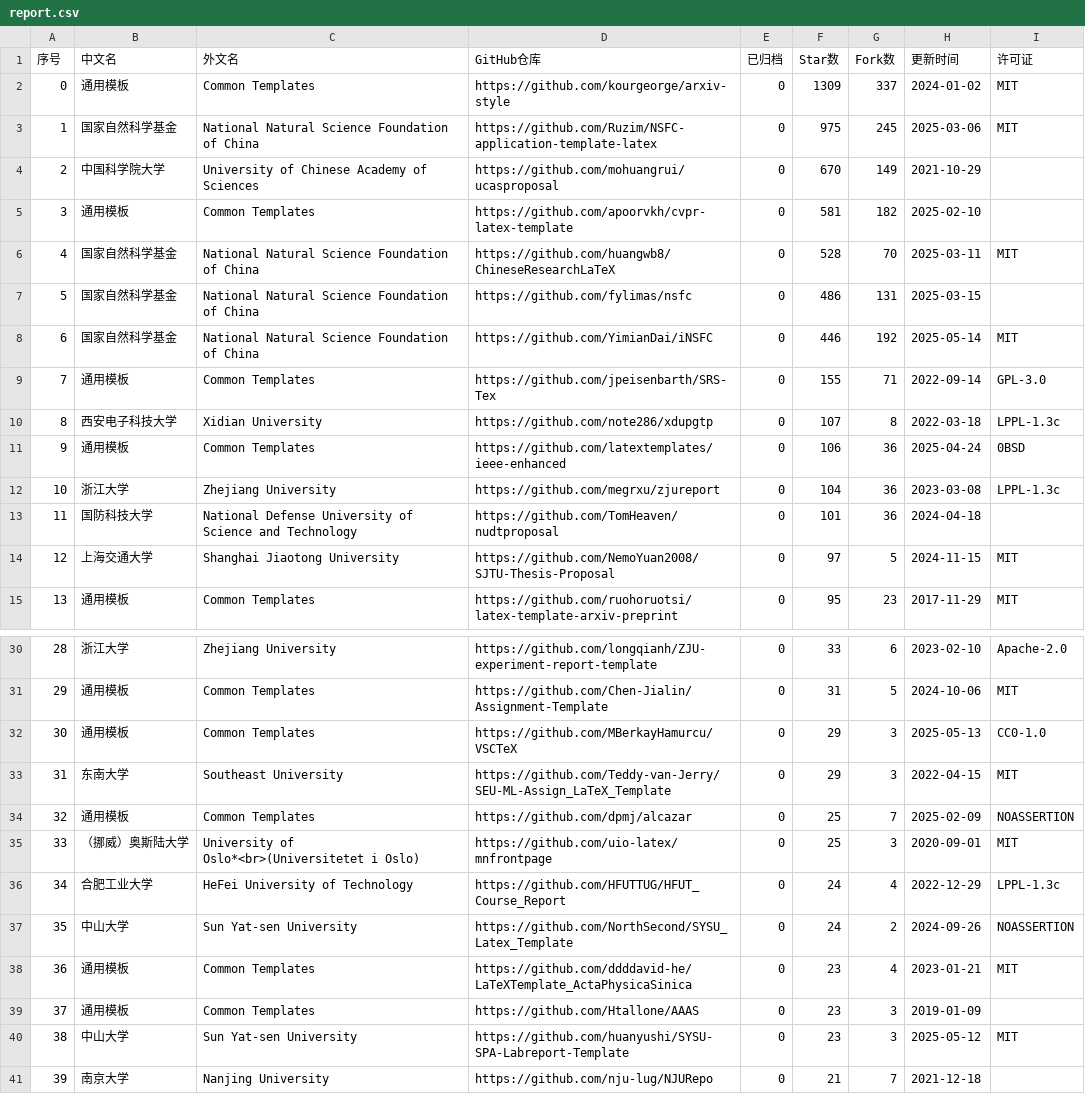
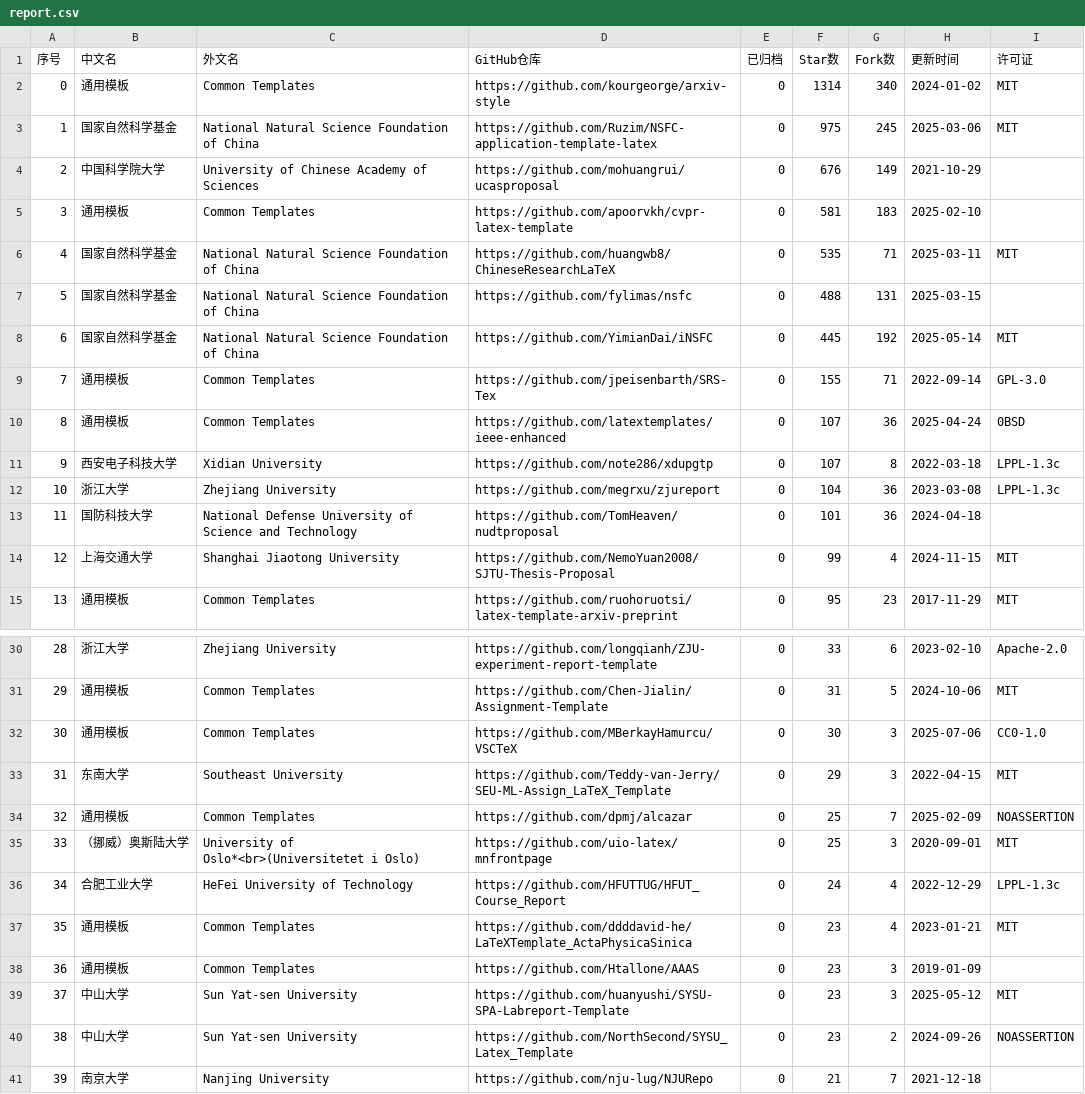
Before and after one commit to hantang/latex-templates, a CSV file: data/report.csv, drawn as a sheet; only a part is shown, gaps mark what is left out; removed rows and columns are numbered as before the commit, all else as after; the diff names each change by its address in the sheet, - before the commit and + after, or states it on an @@ line.

```diff
--- a/data/report.csv
+++ b/data/report.csv
-F2 (Star数): 1309
+F2 (Star数): 1314
-G2 (Fork数): 337
+G2 (Fork数): 340
-F4 (Star数): 670
+F4 (Star数): 676
-G5 (Fork数): 182
+G5 (Fork数): 183
-F6 (Star数): 528
+F6 (Star数): 535
-G6 (Fork数): 70
+G6 (Fork数): 71
-F7 (Star数): 486
+F7 (Star数): 488
-F8 (Star数): 446
+F8 (Star数): 445
+row 10: 8 | 通用模板 | Common Templates | https://github.com/latextemplates/ieee-enhanced | 0 | 107 | 36 | 2025-04-24 | 0BSD
@@ column A (序号) renumbered between rows 11 and 39 @@
-row 11: 9 | 通用模板 | Common Templates | https://github.com/latextemplates/ieee-enhanced | 0 | 106 | 36 | 2025-04-24 | 0BSD
-F14 (Star数): 97
+F14 (Star数): 99
-G14 (Fork数): 5
+G14 (Fork数): 4
-F32 (Star数): 29
+F32 (Star数): 30
-H32 (更新时间): 2025-05-13
+H32 (更新时间): 2025-07-06
-row 37: 35 | 中山大学 | Sun Yat-sen University | https://github.com/NorthSecond/SYSU_Latex_Template | 0 | 24 | 2 | 2024-09-26 | NOASSERTION
+row 40: 38 | 中山大学 | Sun Yat-sen University | https://github.com/NorthSecond/SYSU_Latex_Template | 0 | 23 | 2 | 2024-09-26 | NOASSERTION
```
Also changed, not shown: data/presentation.csv, data/thesis.csv, 3 other files.
